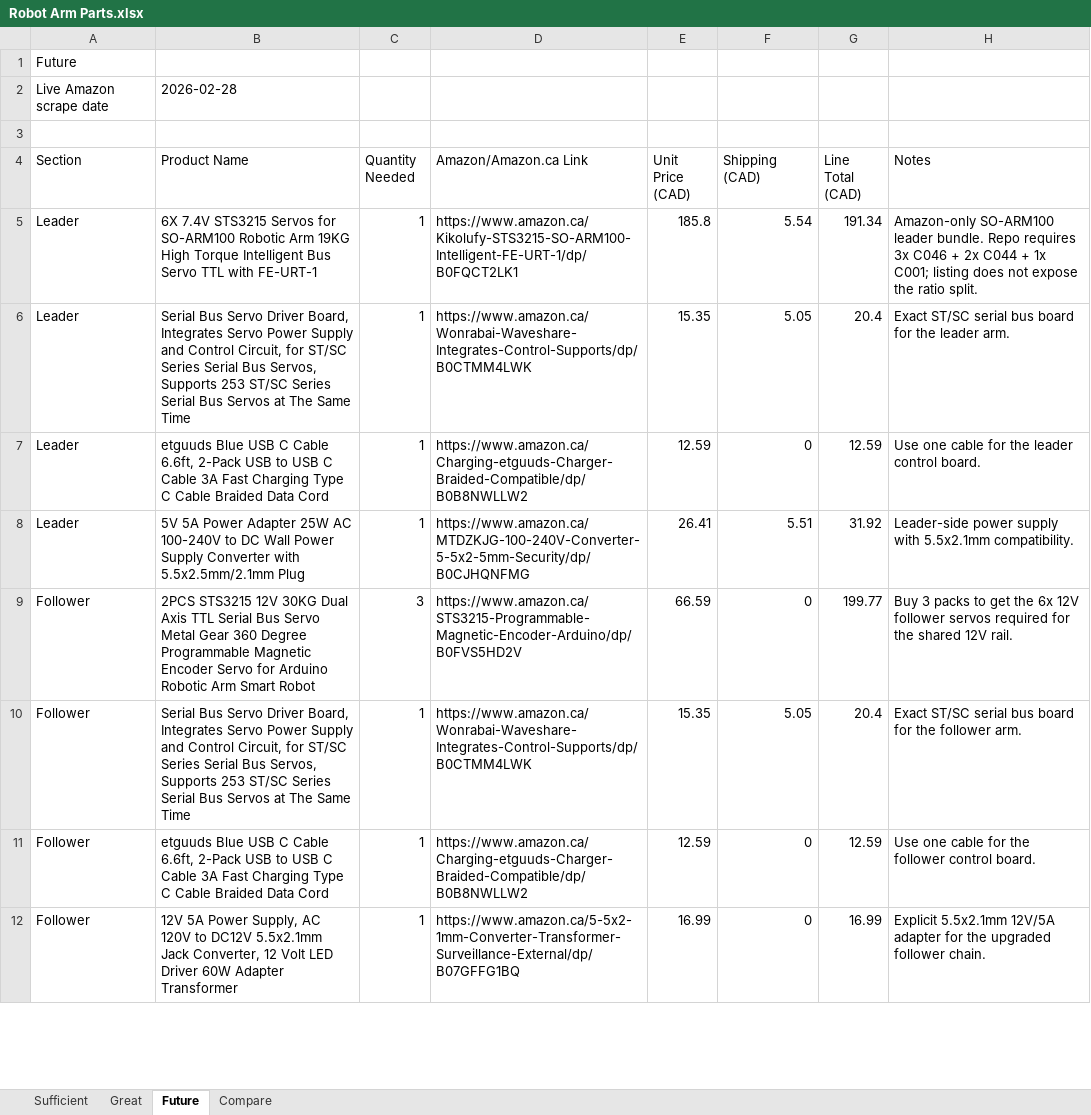
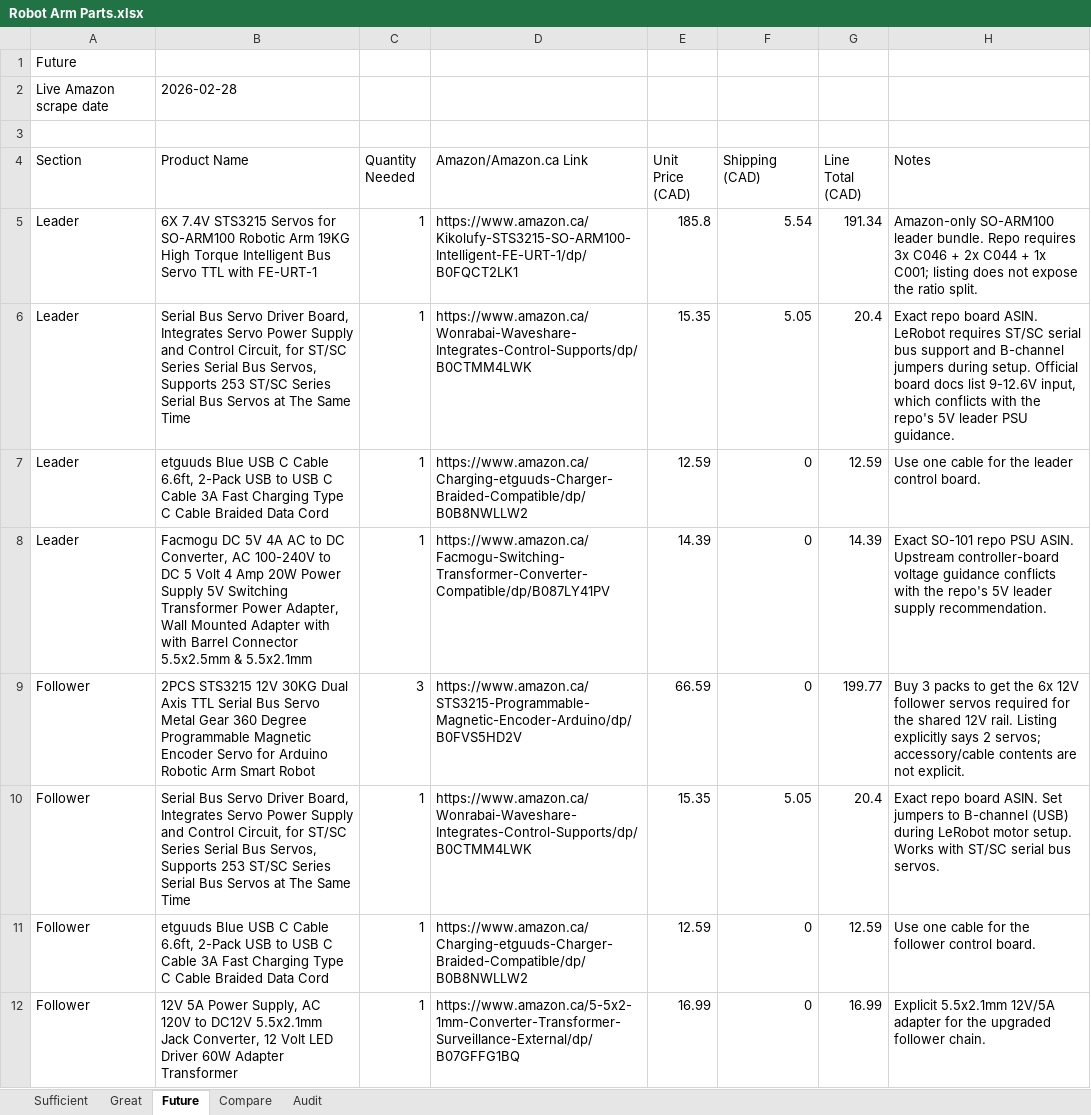
Before and after one commit to MeharPro/SO-ARM100, an Excel workbook: Robot Arm Parts.xlsx, sheet Future, drawn as a sheet; only a part is shown; values as stored, in another font and other column widths than the file's, no borders; the diff covers the shown part only; the diff names each change by its address in the sheet, - before the commit and + after, or states it on an @@ line.

Commit message:
Audit robot arm workbooks against SO-101 and LeKiwi docs

```diff
--- a/Robot Arm Parts.xlsx (sheet Future)
+++ b/Robot Arm Parts.xlsx (sheet Future)
+sheet tab: Audit
-H6 (Notes): Exact ST/SC serial bus board for the leader arm.
+H6 (Notes): Exact repo board ASIN. LeRobot requires ST/SC serial bus support and B-channel jumpers during setup. Official board docs list 9-12.6V input, which conflicts with the repo's 5V leader PSU guidance.
-B8 (Product Name): 5V 5A Power Adapter 25W AC 100-240V to DC Wall Power Supply Converter with 5.5x2.5mm/2.1mm Plug
+B8 (Product Name): Facmogu DC 5V 4A AC to DC Converter, AC 100-240V to DC 5 Volt 4 Amp 20W Power Supply 5V Switching Transformer Power Adapter, Wall Mounted Adapter with with Barrel Connector 5.5x2.5mm & 5.5x2.1mm
-D8 (Amazon/Amazon.ca Link): https://www.amazon.ca/MTDZKJG-100-240V-Converter-5-5x2-5mm-Security/dp/B0CJHQNFMG
+D8 (Amazon/Amazon.ca Link): https://www.amazon.ca/Facmogu-Switching-Transformer-Converter-Compatible/dp/B087LY41PV
-E8 (Unit Price (CAD)): 26.41
+E8 (Unit Price (CAD)): 14.39
-F8 (Shipping (CAD)): 5.51
+F8 (Shipping (CAD)): 0
-G8 (Line Total (CAD)): 31.92
+G8 (Line Total (CAD)): 14.39
-H8 (Notes): Leader-side power supply with 5.5x2.1mm compatibility.
+H8 (Notes): Exact SO-101 repo PSU ASIN. Upstream controller-board voltage guidance conflicts with the repo's 5V leader supply recommendation.
-H9 (Notes): …12V rail.
+H9 (Notes): …12V rail. Listing explicitly says 2 servos; accessory/cable contents are not explicit.
-H10 (Notes): Exact ST/SC serial bus board for the follower arm.
+H10 (Notes): Exact repo board ASIN. Set jumpers to B-channel (USB) during LeRobot motor setup. Works with ST/SC serial bus servos.
```
Also changed, not shown: 11 edited cells elsewhere in this sheet, sheet Great, sheet Sufficient, sheet Compare, Robot Arm Parts - Highest.xlsx, Robot Arm Parts - Lowest.xlsx, 2 other files.
